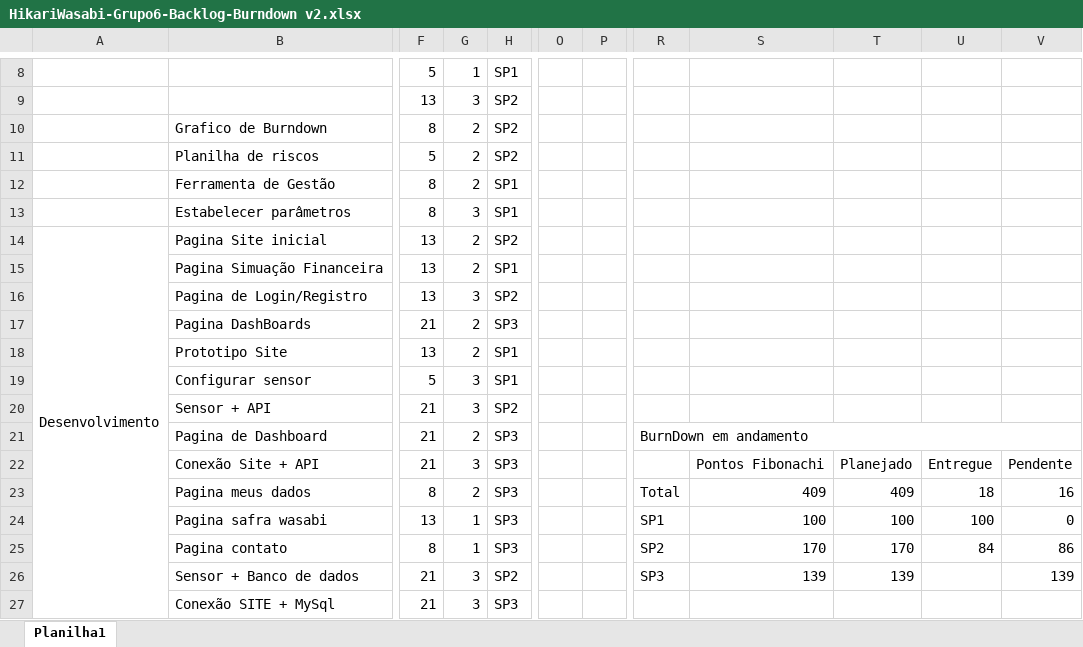
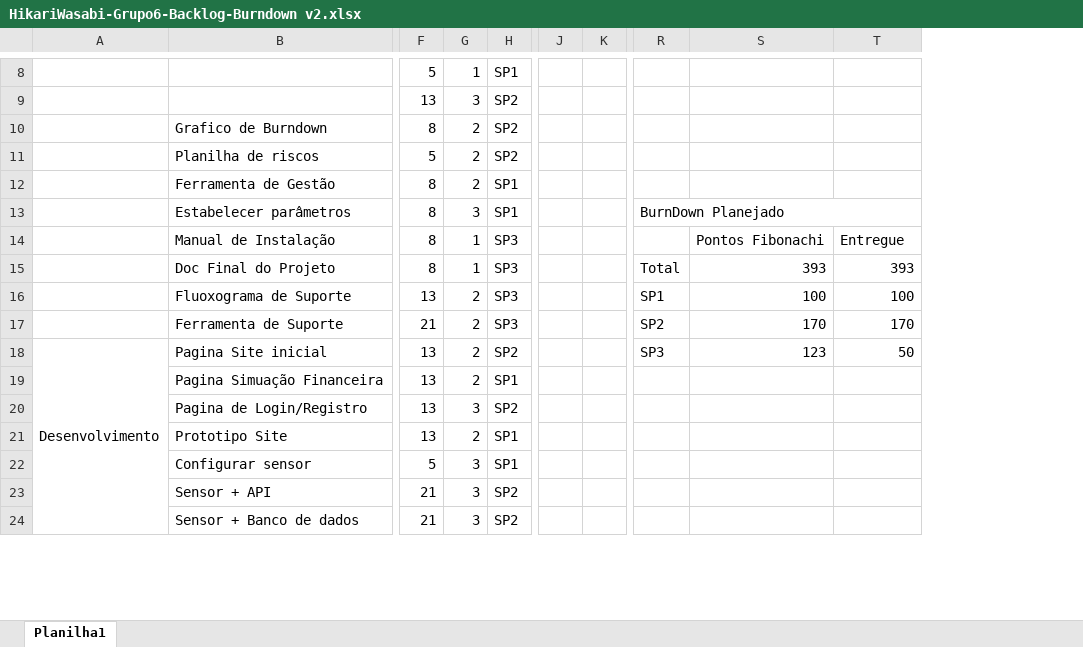
Before and after one commit to Hikari-Wasabi/Documentation, an Excel workbook: HikariWasabi-Grupo6-Backlog-Burndown v2.xlsx, sheet Planilha1, drawn as a sheet; only a part is shown, gaps mark what is left out; values as stored, in another font and other column widths than the file's, no cell formats; charts and pictures not drawn; removed rows and columns are numbered as before the commit, all else as after; rows hold the shown columns only; the diff covers the shown part only; the diff names each change by its address in the sheet, - before the commit and + after, or states it on an @@ line.

```diff
--- a/HikariWasabi-Grupo6-Backlog-Burndown v2.xlsx (sheet Planilha1)
+++ b/HikariWasabi-Grupo6-Backlog-Burndown v2.xlsx (sheet Planilha1)
+column J, empty
+column K, empty
-column O, empty
-column P, empty
-column U, empty
-column V, row 26: 139
-R13: (empty)
+R13: BurnDown Planejado
+R13:T13 merged
+row 14:  | Manual de Instalação | 8 | 1 | SP3 |  |  |  | Pontos Fibonachi | Entregue
+row 15:  | Doc Final do Projeto | 8 | 1 | SP3 |  |  | Total | 393 | 393
+row 16:  | Fluoxograma de Suporte | 13 | 2 | SP3 |  |  | SP1 | 100 | 100
+row 17:  | Ferramenta de Suporte | 21 | 2 | SP3 |  |  | SP2 | 170 | 170
-R18: (empty)
+R18: SP3
-S18: (empty)
+S18: 123
-T18: (empty)
+T18: 50
-row 17:  | Pagina DashBoards | 21 | 2 | SP3
-row 21:  | Pagina de Dashboard | 21 | 2 | SP3 |  |  | BurnDown em andamento
-row 22:  | Conexão Site + API | 21 | 3 | SP3 |  |  |  | Pontos Fibonachi | Planejado | Entregue | Pendente
-row 23:  | Pagina meus dados | 8 | 2 | SP3 |  |  | Total | 409 | 409 | 18 | 16
-row 24:  | Pagina safra wasabi | 13 | 1 | SP3 |  |  | SP1 | 100 | 100 | 100 | 0
-row 25:  | Pagina contato | 8 | 1 | SP3 |  |  | SP2 | 170 | 170 | 84 | 86
-R24: SP3
+R24: (empty)
-S24: 139
+S24: (empty)
-T24: 139
+T24: (empty)
-row 27:  | Conexão SITE + MySql | 21 | 3 | SP3
```
Also changed, not shown: 17 added rows, 6 removed rows, 47 edited cells and merged cells elsewhere in this sheet, cell formats, charts or pictures.
